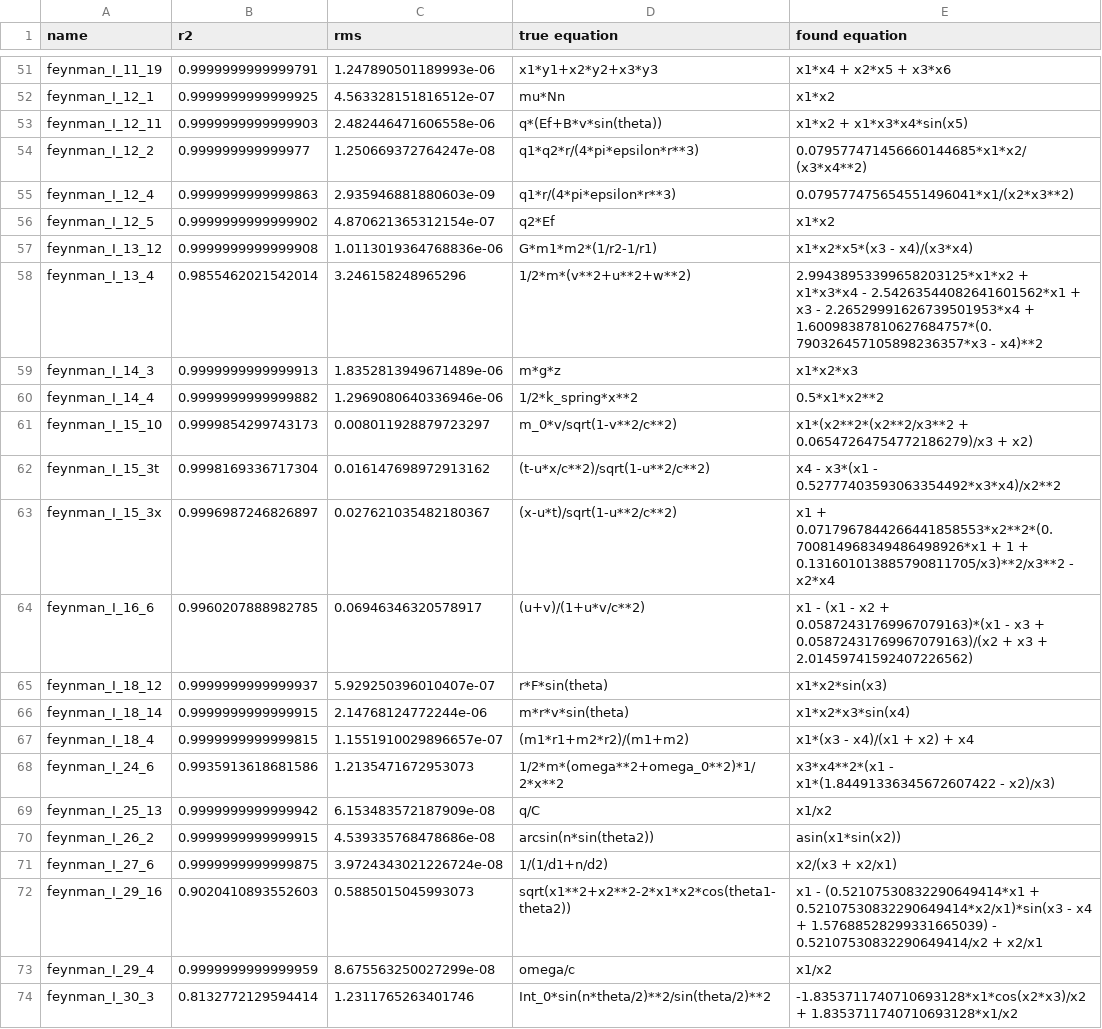
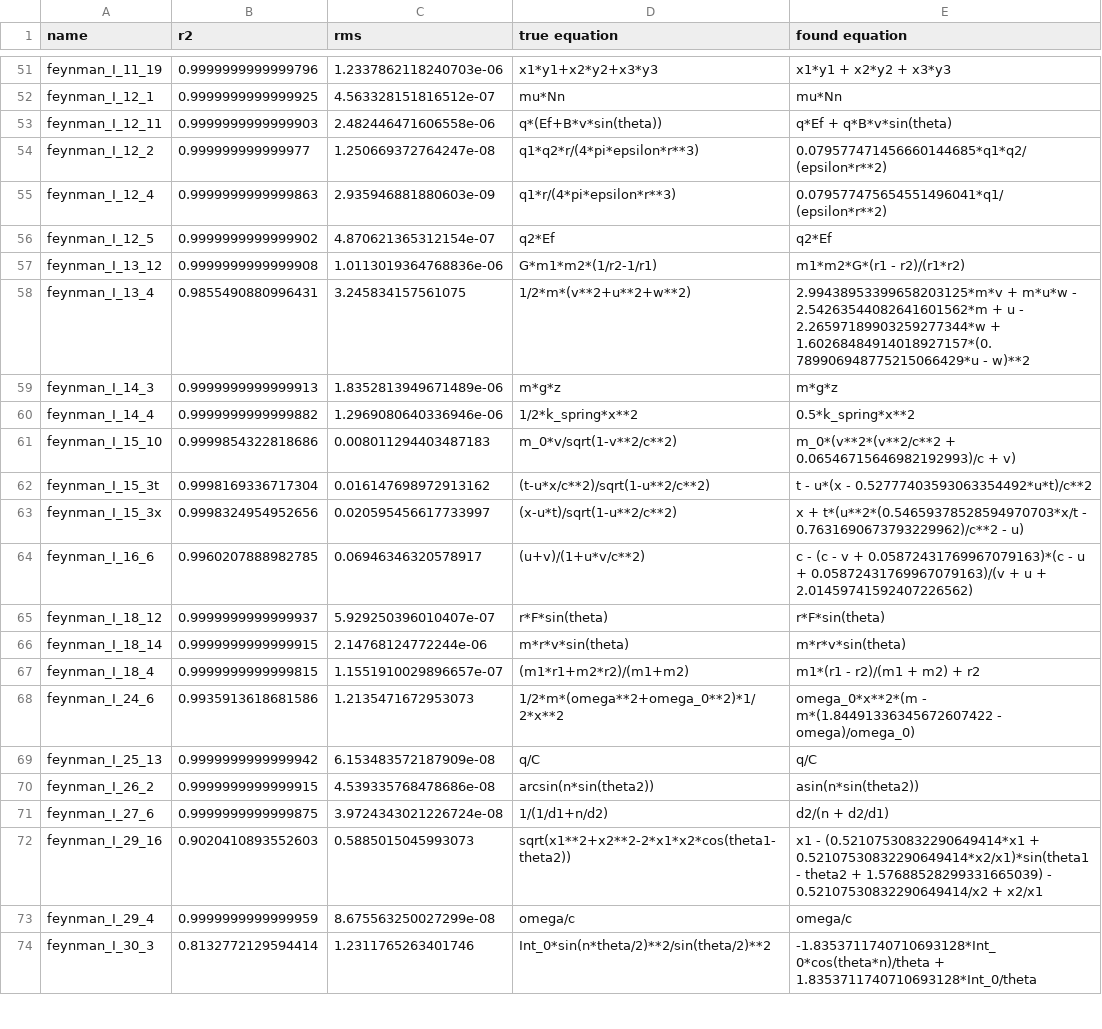
Before and after one commit to janoPig/HROCH, a CSV file: ci-test/results/feynman_linux.csv, drawn as a sheet; only a part is shown, gaps mark what is left out; the diff covers the shown part only; the diff names each change by its address in the sheet, - before the commit and + after, or states it on an @@ line.

```diff
--- a/ci-test/results/feynman_linux.csv
+++ b/ci-test/results/feynman_linux.csv
-B51 (r2): 0.9999999999999791
+B51 (r2): 0.9999999999999796
-C51 (rms): 1.247890501189993e-06
+C51 (rms): 1.2337862118240703e-06
-E51 (found equation): x1*x4 + x2*x5 + x3*x6
+E51 (found equation): x1*y1 + x2*y2 + x3*y3
-E52 (found equation): x1*x2
+E52 (found equation): mu*Nn
-E53 (found equation): x1*x2 + x1*x3*x4*sin(x5)
+E53 (found equation): q*Ef + q*B*v*sin(theta)
-E54 (found equation): 0.079577471456660144685*x1*x2/(x3*x4**2)
+E54 (found equation): 0.079577471456660144685*q1*q2/(epsilon*r**2)
-E55 (found equation): 0.079577475654551496041*x1/(x2*x3**2)
+E55 (found equation): 0.079577475654551496041*q1/(epsilon*r**2)
-E56 (found equation): x1*x2
+E56 (found equation): q2*Ef
-E57 (found equation): x1*x2*x5*(x3 - x4)/(x3*x4)
+E57 (found equation): m1*m2*G*(r1 - r2)/(r1*r2)
-B58 (r2): 0.9855462021542014
+B58 (r2): 0.9855490880996431
-C58 (rms): 3.246158248965296
+C58 (rms): 3.245834157561075
-E58 (found equation): 2.99438953399658203125*x1*x2 + x1*x3*x4 - 2.54263544082641601562*x1 + x3 - 2.26529991626739501953*x4 + 1.60098387810627684757*(0.790326457105898236357*x3 - x4)**2
+E58 (found equation): 2.99438953399658203125*m*v + m*u*w - 2.54263544082641601562*m + u - 2.26597189903259277344*w + 1.60268484914018927157*(0.789906948775215066429*u - w)**2
-E59 (found equation): x1*x2*x3
+E59 (found equation): m*g*z
-E60 (found equation): 0.5*x1*x2**2
+E60 (found equation): 0.5*k_spring*x**2
-B61 (r2): 0.9999854299743173
+B61 (r2): 0.9999854322818686
-C61 (rms): 0.008011928879723297
+C61 (rms): 0.008011294403487183
-E61 (found equation): x1*(x2**2*(x2**2/x3**2 + 0.06547264754772186279)/x3 + x2)
+E61 (found equation): m_0*(v**2*(v**2/c**2 + 0.06546715646982192993)/c + v)
-E62 (found equation): x4 - x3*(x1 - 0.52777403593063354492*x3*x4)/x2**2
+E62 (found equation): t - u*(x - 0.52777403593063354492*u*t)/c**2
-B63 (r2): 0.9996987246826897
+B63 (r2): 0.9998324954952656
-C63 (rms): 0.027621035482180367
+C63 (rms): 0.020595456617733997
-E63 (found equation): x1 + 0.0717967844266441858553*x2**2*(0.700814968349486498926*x1 + 1 + 0.131601013885790811705/x3)**2/x3**2 - x2*x4
+E63 (found equation): x + t*(u**2*(0.54659378528594970703*x/t - 0.7631690673793229962)/c**2 - u)
-E64 (found equation): x1 - (x1 - x2 + 0.05872431769967079163)*(x1 - x3 + 0.05872431769967079163)/(x2 + x3 + 2.01459741592407226562)
+E64 (found equation): c - (c - v + 0.05872431769967079163)*(c - u + 0.05872431769967079163)/(v + u + 2.01459741592407226562)
-E65 (found equation): x1*x2*sin(x3)
+E65 (found equation): r*F*sin(theta)
-E66 (found equation): x1*x2*x3*sin(x4)
+E66 (found equation): m*r*v*sin(theta)
-E67 (found equation): x1*(x3 - x4)/(x1 + x2) + x4
+E67 (found equation): m1*(r1 - r2)/(m1 + m2) + r2
-E68 (found equation): x3*x4**2*(x1 - x1*(1.84491336345672607422 - x2)/x3)
+E68 (found equation): omega_0*x**2*(m - m*(1.84491336345672607422 - omega)/omega_0)
-E69 (found equation): x1/x2
+E69 (found equation): q/C
-E70 (found equation): asin(x1*sin(x2))
+E70 (found equation): asin(n*sin(theta2))
-E71 (found equation): x2/(x3 + x2/x1)
+E71 (found equation): d2/(n + d2/d1)
-E72 (found equation): …(0.52107530832290649414*x1 + 0.52107530832290649414*x2/x1)*sin(x3 - x4 + 1.57688528299331665039)…
+E72 (found equation): …(0.52107530832290649414*x1 + 0.52107530832290649414*x2/x1)*sin(theta1 - theta2 + 1.57688528299331665039)…
-E73 (found equation): x1/x2
+E73 (found equation): omega/c
-E74 (found equation): -1.8353711740710693128*x1*cos(x2*x3)/x2 + 1.8353711740710693128*x1/x2
+E74 (found equation): -1.8353711740710693128*Int_0*cos(theta*n)/theta + 1.8353711740710693128*Int_0/theta
```
Also changed, not shown: 140 edited cells elsewhere in this file.
